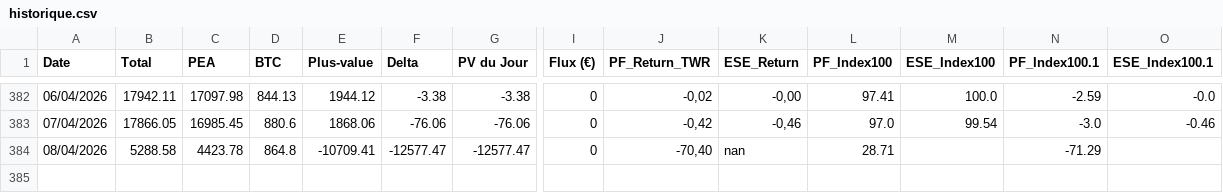
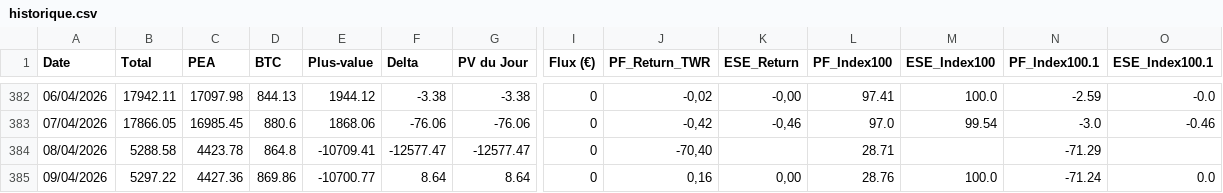
Before and after one commit to louisjournet91-code/patrimoine-app, a CSV file: historique.csv, drawn as a sheet; only a part is shown, gaps mark what is left out; rows hold the shown columns only; the diff names each change by its address in the sheet, - before the commit and + after, or states it on an @@ line.

```diff
--- a/historique.csv
+++ b/historique.csv
-K384 (ESE_Return): nan
+K384 (ESE_Return): (empty)
+row 385: 09/04/2026 | 5297.22 | 4427.36 | 869.86 | -10700.77 | 8.64 | 8.64 | 0 | 0,16 | 0,00 | 28.76 | 100.0 | -71.24 | 0.0
```
